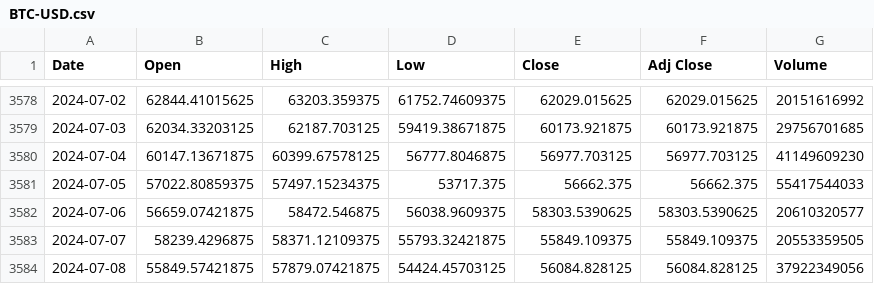
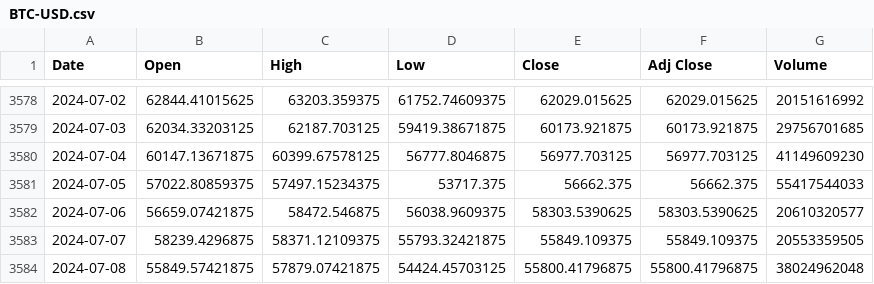
Before and after one commit to Ivo196/Crypto-Price-Forecasting-Using-Autoformer, a CSV file: BTC-USD.csv, drawn as a sheet; only a part is shown, gaps mark what is left out.

```diff
--- a/BTC-USD.csv
+++ b/BTC-USD.csv
@@ -3583,2 +3583,2 @@ Date,Open,High,Low,Close,Adj Close,Volume
 2024-07-07,58239.4296875,58371.12109375,55793.32421875,55849.109375,55849.109375,20553359505
-2024-07-08,55849.57421875,57879.07421875,54424.45703125,56084.828125,56084.828125,37922349056
+2024-07-08,55849.57421875,57879.07421875,54424.45703125,55800.41796875,55800.41796875,38024962048
```
Also changed, not shown: 1 other file.
